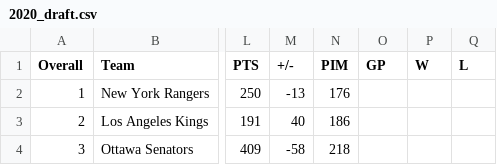
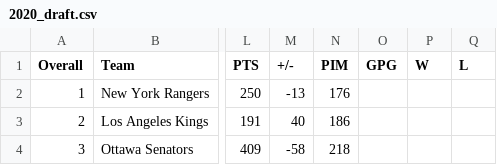
Before and after one commit to NateW16/ECON118_Final_Project, a CSV file: 2020_draft.csv, drawn as a sheet; only a part is shown, gaps mark what is left out; the diff names each change by its address in the sheet, - before the commit and + after, or states it on an @@ line.

Commit message:
Update 2020_draft.csv

```diff
--- a/2020_draft.csv
+++ b/2020_draft.csv
-O1: GP
+O1: GPG
```
